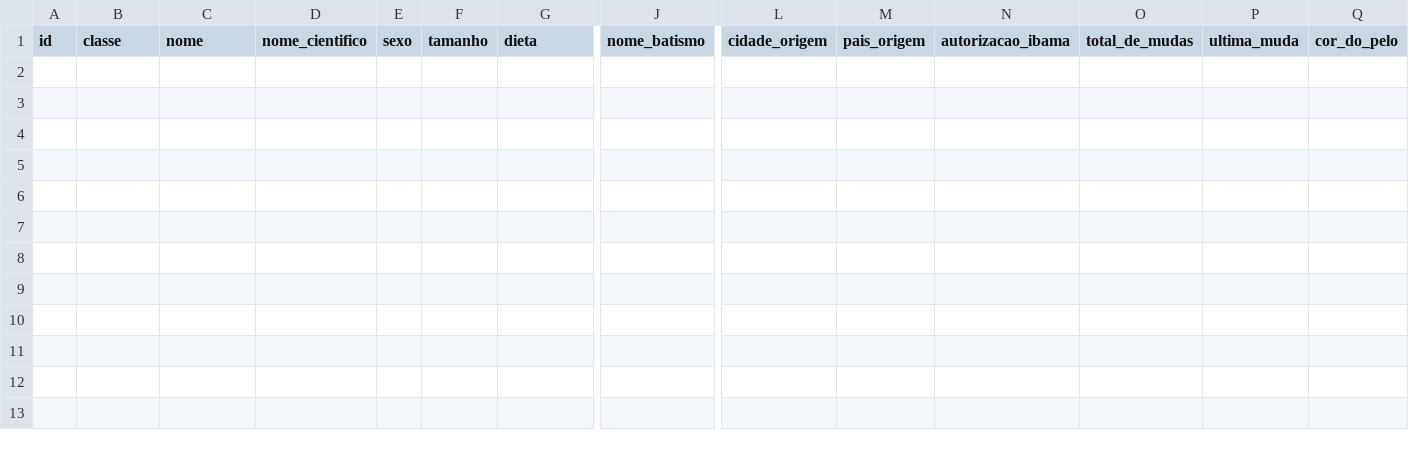
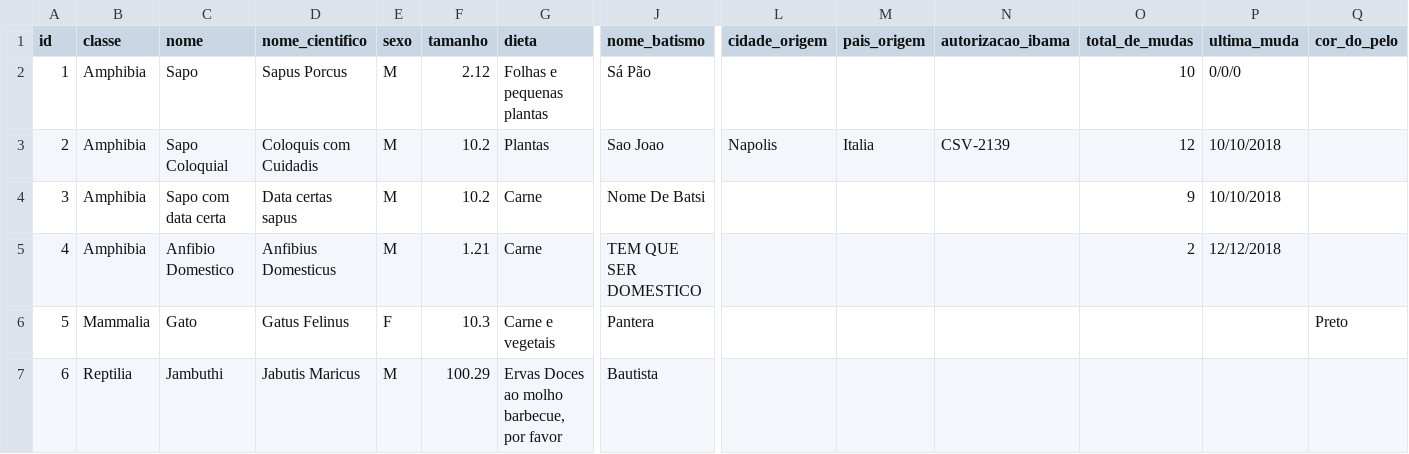
Before and after one commit to MatheusrdSantos/oop-petshop-management, a CSV file: storage/animais.csv, drawn as a sheet; only a part is shown, gaps mark what is left out; rows hold the shown columns only; the diff names each change by its address in the sheet, - before the commit and + after, or states it on an @@ line.

Commit message:
Adicionado adição de animais domésticos para todos os tipos.

```diff
--- a/storage/animais.csv
+++ b/storage/animais.csv
+row 2: 1 | Amphibia | Sapo | Sapus Porcus | M | 2.12 | Folhas e pequenas plantas | Sá Pão |  |  |  | 10 | 0/0/0
+row 3: 2 | Amphibia | Sapo Coloquial | Coloquis com Cuidadis | M | 10.2 | Plantas | Sao Joao | Napolis | Italia | CSV-2139 | 12 | 10/10/2018
+row 4: 3 | Amphibia | Sapo com data certa | Data certas sapus | M | 10.2 | Carne | Nome De Batsi |  |  |  | 9 | 10/10/2018
+row 5: 4 | Amphibia | Anfibio Domestico | Anfibius Domesticus | M | 1.21 | Carne | TEM QUE SER DOMESTICO |  |  |  | 2 | 12/12/2018
+row 6: 5 | Mammalia | Gato | Gatus Felinus | F | 10.3 | Carne e vegetais | Pantera |  |  |  |  |  | Preto
+row 7: 6 | Reptilia | Jambuthi | Jabutis Maricus | M | 100.29 | Ervas Doces ao molho barbecue, por favor | Bautista
```
Also changed, not shown: storage/funcionarios.csv, 7 other files.
